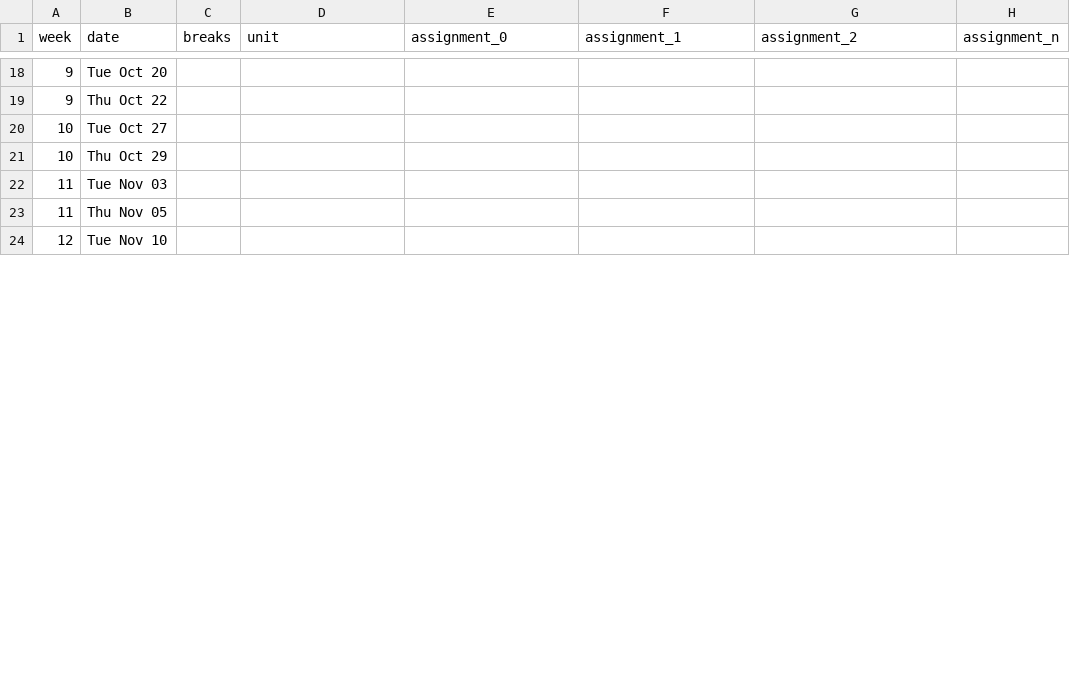
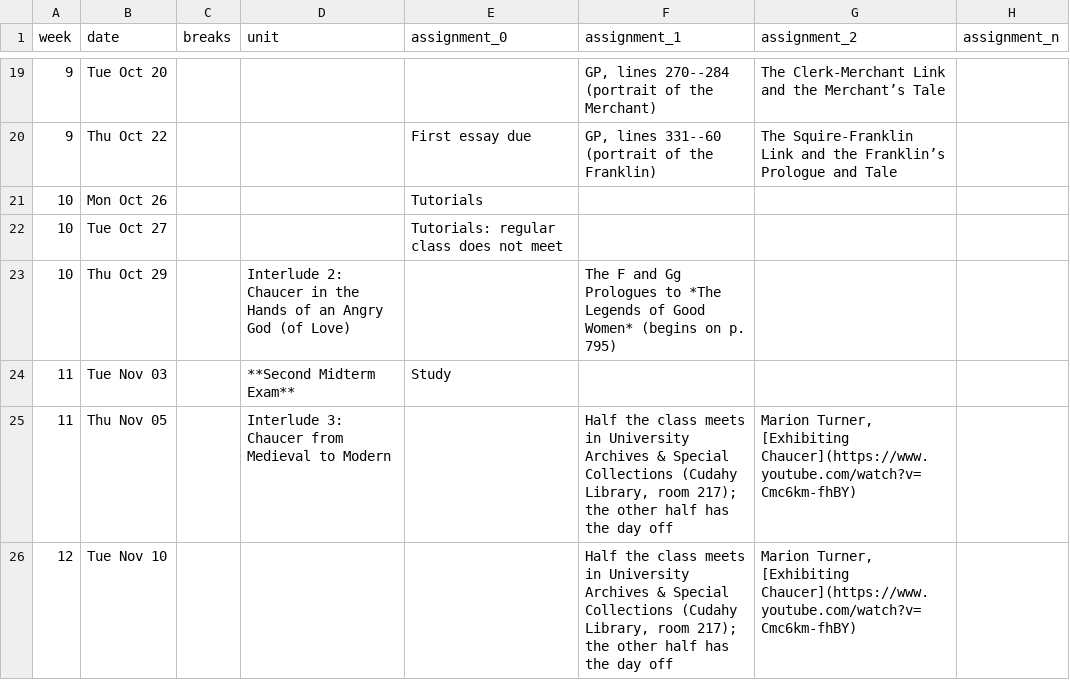
Before and after one commit to icornelius/zg-syllabi, a CSV file: schedules/engl322-2026-08.csv, drawn as a sheet; only a part is shown, gaps mark what is left out; the diff covers the shown part only.

```diff
--- a/schedules/engl322-2026-08.csv
+++ b/schedules/engl322-2026-08.csv
@@ -18,7 +19,8 @@ week,date,breaks,unit,assignment_0,assignment_1,assignment_2,assignment_n
-9,Tue Oct 20,,,,,,
-9,Thu Oct 22,,,,,,
-10,Tue Oct 27,,,,,,
-10,Thu Oct 29,,,,,,
-11,Tue Nov 03,,,,,,
-11,Thu Nov 05,,,,,,
-12,Tue Nov 10,,,,,,
+9,Tue Oct 20,,,,"GP, lines 270--284 (portrait of the Merchant)",The Clerk-Merchant Link and the Merchant’s Tale,
+9,Thu Oct 22,,,First essay due,"GP, lines 331--60 (portrait of the Franklin)",The Squire-Franklin Link and the Franklin’s Prologue and Tale,
+10,Mon Oct 26,,,Tutorials,,,
+10,Tue Oct 27,,,Tutorials: regular class does not meet,,,
+10,Thu Oct 29,,Interlude 2: Chaucer in the Hands of an Angry God (of Love),,The F and Gg Prologues to *The Legends of Good Women* (begins on p. 795),,
+11,Tue Nov 03,,**Second Midterm Exam**,Study,,,
+11,Thu Nov 05,,Interlude 3: Chaucer from Medieval to Modern,,"Half the class meets in University Archives & Special Collections (Cudahy Library, room 217); the other half has the day off","Marion Turner, [Exhibiting Chaucer](https://www.youtube.com/watch?v=Cmc6km-fhBY)",
+12,Tue Nov 10,,,,"Half the class meets in University Archives & Special Collections (Cudahy Library, room 217); the other half has the day off","Marion Turner, [Exhibiting Chaucer](https://www.youtube.com/watch?v=Cmc6km-fhBY)",
```
Also changed, not shown: 2 added rows and 45 edited cells elsewhere in this file.
